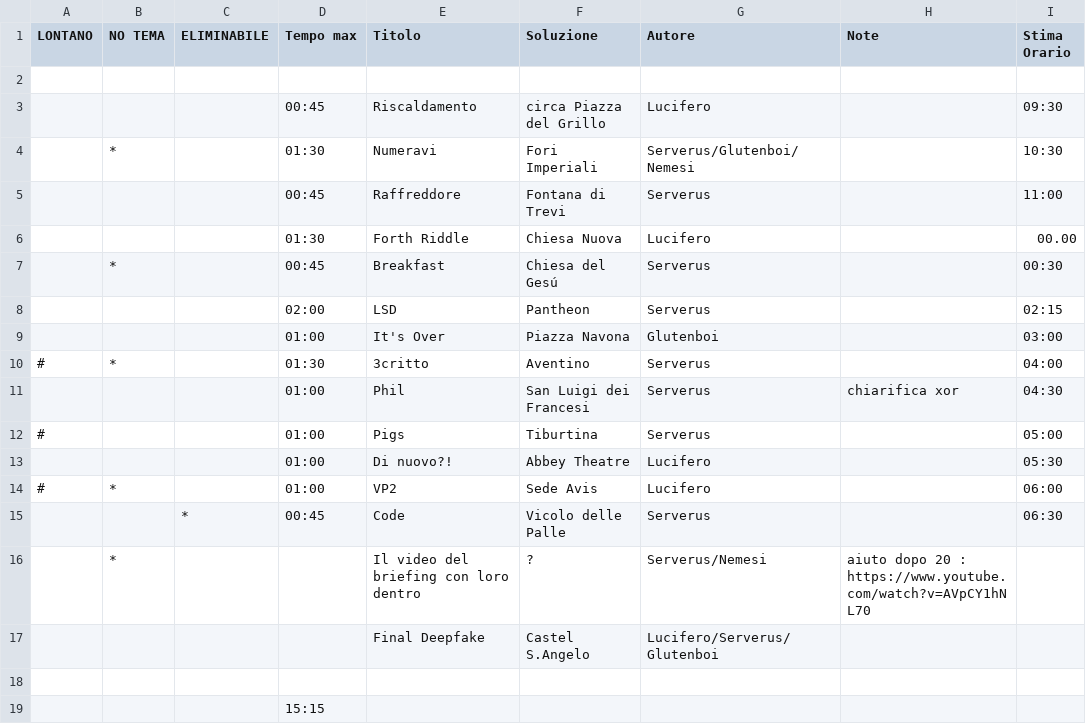
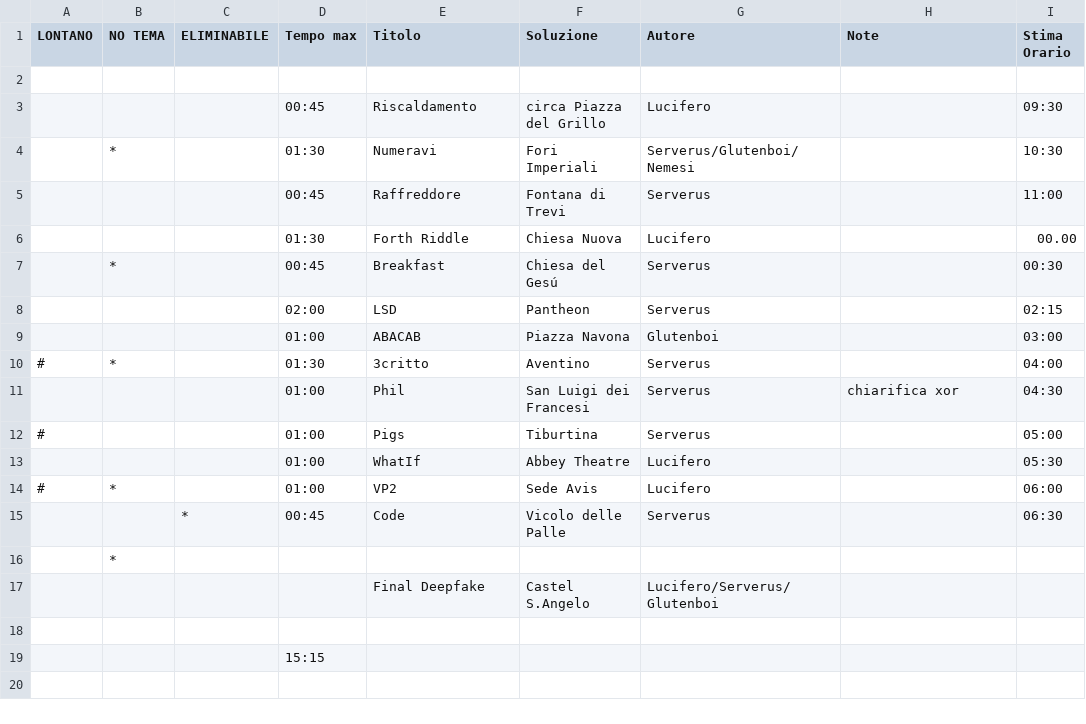
Before and after one commit to raeubaen/moby-dick, a CSV file: places.csv, drawn as a sheet.

```diff
--- a/places.csv
+++ b/places.csv
@@ -8,3 +8,3 @@ LONTANO,NO TEMA,ELIMINABILE,Tempo max,Titolo,Soluzione,Autore,Note,Stima Orario
 ,,,02:00, LSD , Pantheon , Serverus,,02:15
-,,,01:00, It's Over , Piazza Navona , Glutenboi,,03:00
+,,,01:00,ABACAB, Piazza Navona , Glutenboi,,03:00
 #,*,,01:30, 3critto , Aventino , Serverus,,04:00
@@ -12,6 +12,6 @@ LONTANO,NO TEMA,ELIMINABILE,Tempo max,Titolo,Soluzione,Autore,Note,Stima Orario
 #,,,01:00, Pigs , Tiburtina , Serverus,,05:00
-,,,01:00, Di nuovo?!, Abbey Theatre , Lucifero,,05:30
+,,,01:00,WhatIf, Abbey Theatre , Lucifero,,05:30
 #,*,,01:00, VP2 , Sede Avis , Lucifero,,06:00
 ,,*,00:45, Code , Vicolo delle Palle , Serverus,,06:30
-,*,,,Il video del briefing con loro dentro,?,Serverus/Nemesi,aiuto dopo 20 : https://www.youtube.com/watch?v=AVpCY1hNL70,
+,*,,,,,,,
 ,,,,Final Deepfake , Castel S.Angelo , Lucifero/Serverus/Glutenboi,,
```
Also changed, not shown: 10 other files.
